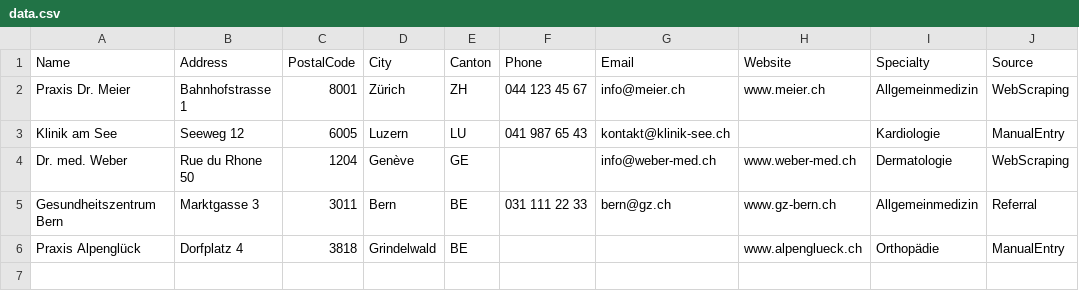
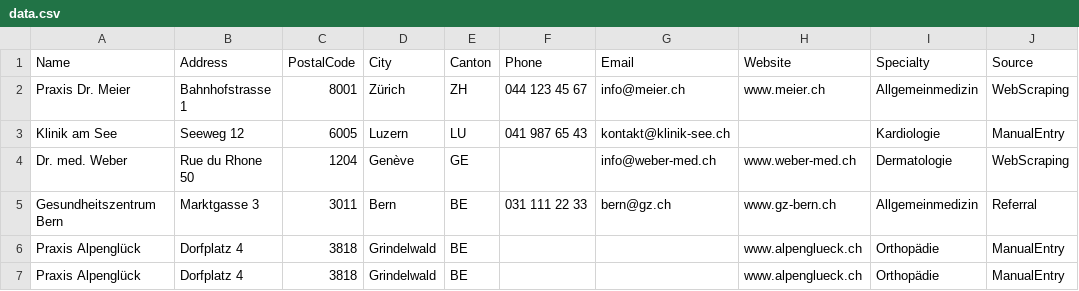
Before and after one commit to WoyssCH/X-EDA, a CSV file: data.csv, drawn as a sheet; the diff names each change by its address in the sheet, - before the commit and + after, or states it on an @@ line.

Commit message:
Update workflow trigger and reformat data.csv
Removed the path filter from the GitHub Actions workflow to trigger on all pushes to main. Reformatted data.csv to remove quotes and added a duplicate entry for 'Praxis Alpenglück'.

```diff
--- a/data.csv
+++ b/data.csv
+row 7: Praxis Alpenglück | Dorfplatz 4 | 3818 | Grindelwald | BE |  |  | www.alpenglueck.ch | Orthopädie | ManualEntry
```
Also changed, not shown: 1 other file.
